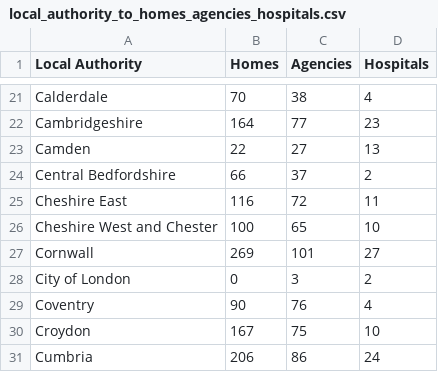
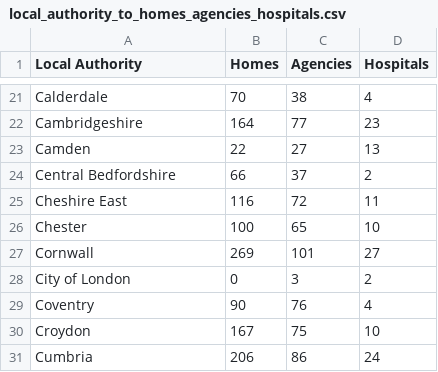
Before and after one commit to DataKind-UK/My-Help-At-Home, a CSV file: merged data/raw/local_authority_to_homes_agencies_hospitals.csv, drawn as a sheet; only a part is shown, gaps mark what is left out.

```diff
--- a/merged data/raw/local_authority_to_homes_agencies_hospitals.csv
+++ b/merged data/raw/local_authority_to_homes_agencies_hospitals.csv
@@ -25,3 +25,3 @@ Local Authority,Homes,Agencies,Hospitals
 "Cheshire East",116,72,11
-"Cheshire West and Chester",100,65,10
+"Chester",100,65,10
 "Cornwall",269,101,27
```
Also changed, not shown: merged data/raw/ASCOF Area Mapping MANY TO ONE RELATIONSHIPS.csv, merged data/raw/LTCensusDataClean.csv.
